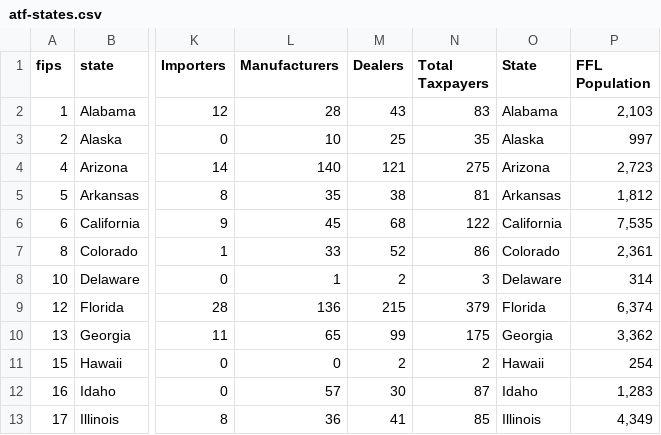
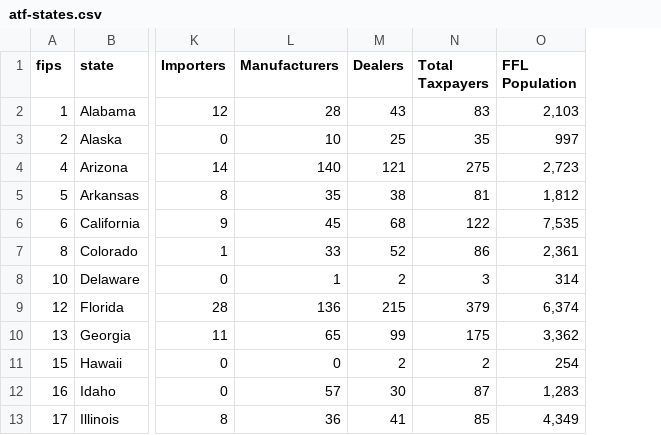
Before and after one commit to shawnbot/gun-country, a CSV file: data/atf-states.csv, drawn as a sheet; only a part is shown, gaps mark what is left out; the diff names each change by its address in the sheet, - before the commit and + after, or states it on an @@ line.

Commit message:
kill last State column

```diff
--- a/data/atf-states.csv
+++ b/data/atf-states.csv
-column O (State), rows 2-13: Alabama | Alaska | Arizona | Arkansas | California | Colorado | Delaware | Florida | Georgia | Hawaii | Idaho | Illinois
```
Also changed, not shown: 1 other file.
